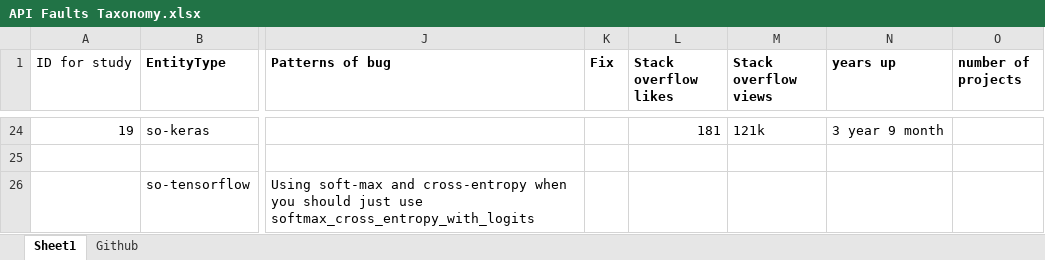
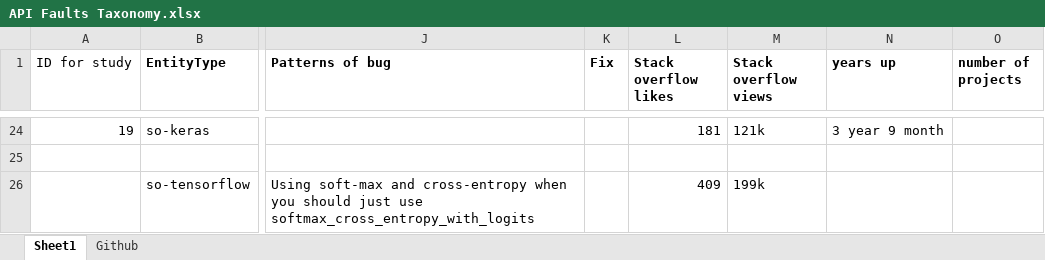
Before and after one commit to P4P-22-Deep-Learning-Oracles/DL-BUG-FF, an Excel workbook: API Faults Taxonomy.xlsx, sheet Sheet1, drawn as a sheet; only a part is shown, gaps mark what is left out; values as stored, in another font and other column widths than the file's, no borders; the diff names each change by its address in the sheet, - before the commit and + after, or states it on an @@ line.

```diff
--- a/API Faults Taxonomy.xlsx (sheet Sheet1)
+++ b/API Faults Taxonomy.xlsx (sheet Sheet1)
-L26 (Stack overflow likes): (empty)
+L26 (Stack overflow likes): 409
-M26 (Stack overflow views): (empty)
+M26 (Stack overflow views): 199k
```
Also changed, not shown: 2 other files.
